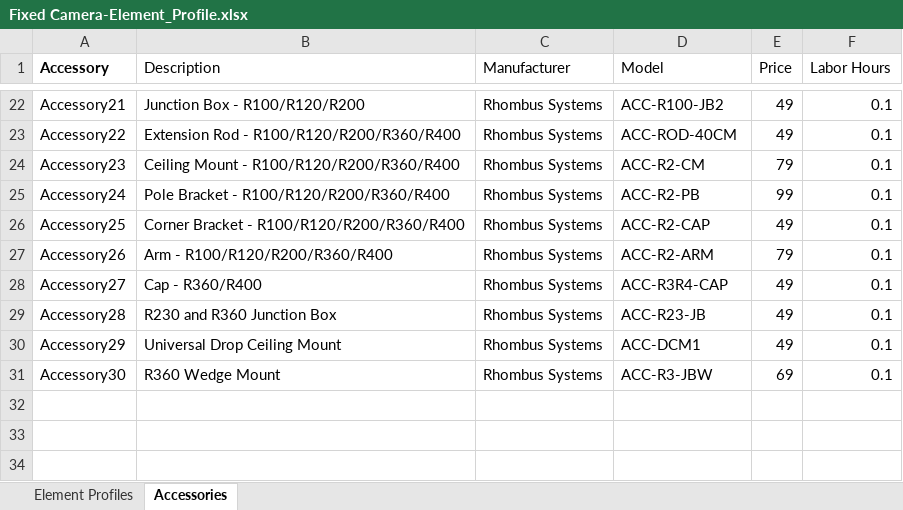
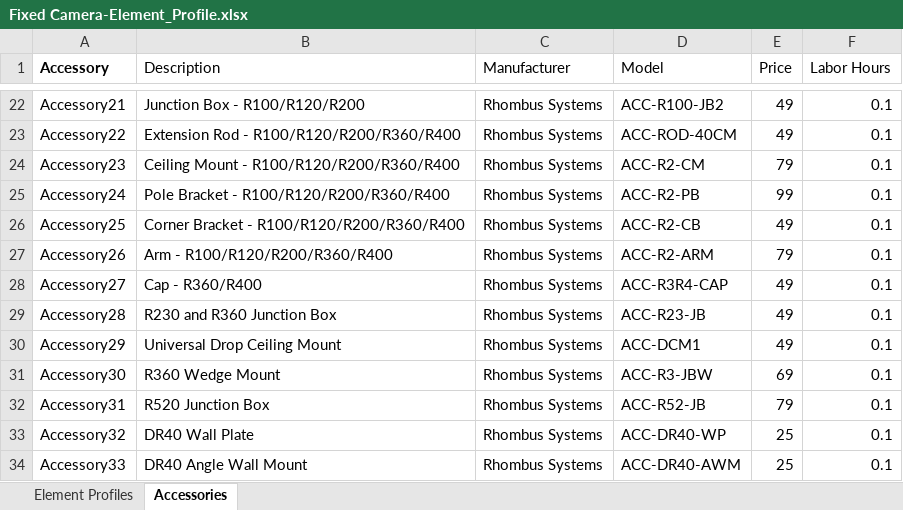
Before and after one commit to RhombusSystems/system-surveyor, an Excel workbook: Fixed Camera-Element_Profile.xlsx, sheet Accessories, drawn as a sheet; only a part is shown, gaps mark what is left out; values as stored, in another font and other column widths than the file's, no borders; 1 other sheet too large or unreadable and not compared; the diff names each change by its address in the sheet, - before the commit and + after, or states it on an @@ line.

Commit message:
Update - Fixed Camera Profile
Trevor updated the fixed camera profile

```diff
--- a/Fixed Camera-Element_Profile.xlsx (sheet Accessories)
+++ b/Fixed Camera-Element_Profile.xlsx (sheet Accessories)
-D26 (Model): ACC-R2-CAP
+D26 (Model): ACC-R2-CB
+row 32: Accessory31 | R520 Junction Box | Rhombus Systems | ACC-R52-JB | 79 | 0.1
+row 33: Accessory32 | DR40 Wall Plate | Rhombus Systems | ACC-DR40-WP | 25 | 0.1
+row 34: Accessory33 | DR40 Angle Wall Mount | Rhombus Systems | ACC-DR40-AWM | 25 | 0.1
```
